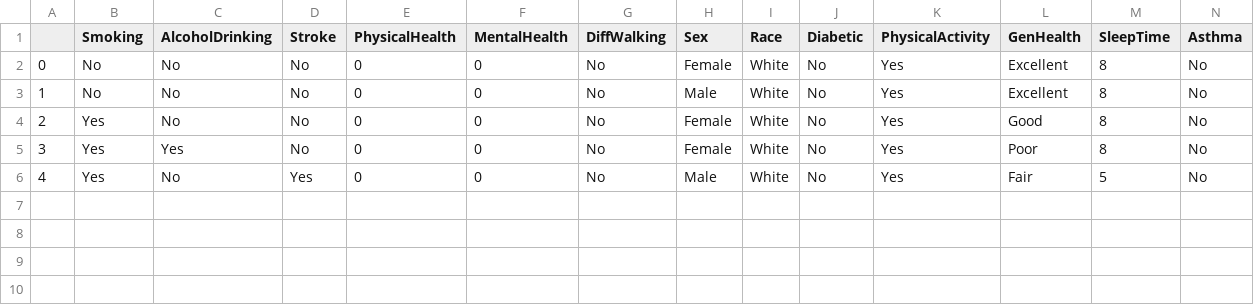
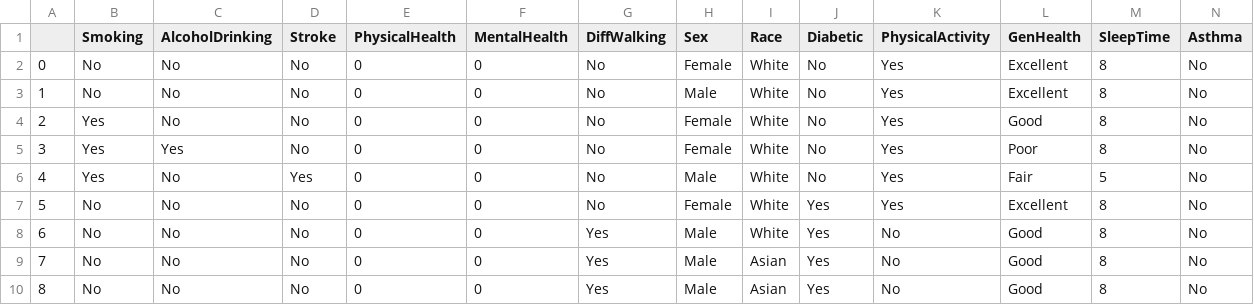
Before and after one commit to NickBenevento/DATS_6103_Project, a CSV file: Test_Pred.csv, drawn as a sheet; only a part is shown; rows hold the shown columns only; the diff names each change by its address in the sheet, - before the commit and + after, or states it on an @@ line.

```diff
--- a/Test_Pred.csv
+++ b/Test_Pred.csv
+row 7: 5 | No | No | No | 0 | 0 | No | Female | White | Yes | Yes | Excellent | 8 | No
+row 8: 6 | No | No | No | 0 | 0 | Yes | Male | White | Yes | No | Good | 8 | No
+row 9: 7 | No | No | No | 0 | 0 | Yes | Male | Asian | Yes | No | Good | 8 | No
+row 10: 8 | No | No | No | 0 | 0 | Yes | Male | Asian | Yes | No | Good | 8 | No
```
